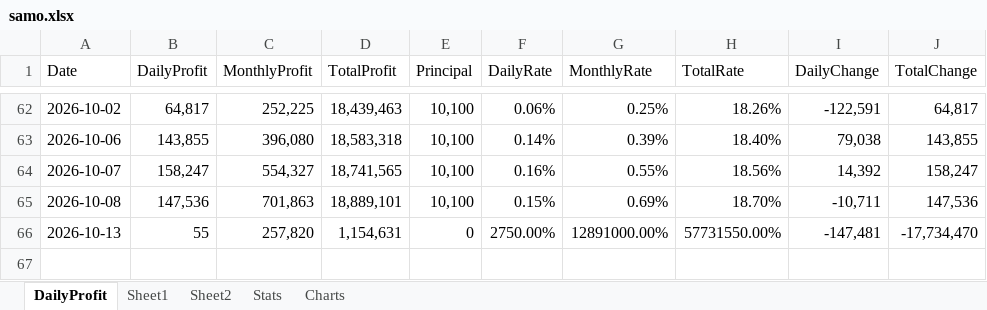
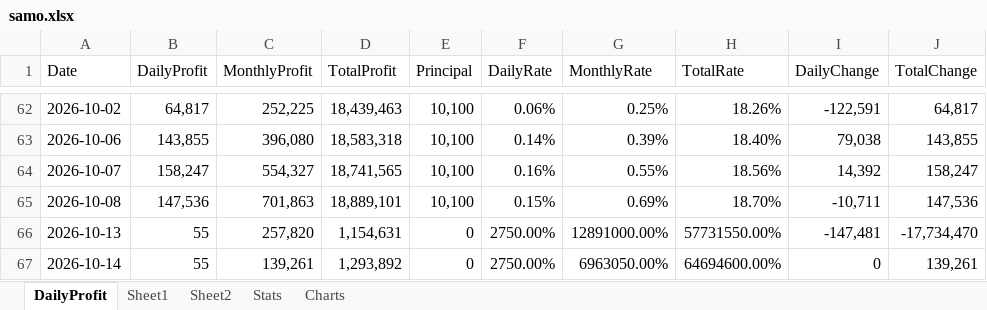
Before and after one commit to daesoo-samo/samo-fund, an Excel workbook: samo.xlsx, sheet DailyProfit, drawn as a sheet; only a part is shown, gaps mark what is left out; values as stored, in another font and other column widths than the file's, no borders; the diff names each change by its address in the sheet, - before the commit and + after, or states it on an @@ line.

```diff
--- a/samo.xlsx (sheet DailyProfit)
+++ b/samo.xlsx (sheet DailyProfit)
+row 67: 2026-10-14 | 55 | 139,261 | 1,293,892 | 0 | 2750.00% | 6963050.00% | 64694600.00% | 0 | 139,261
```
Also changed, not shown: sheet Stats, charts or pictures, 5 other files.
